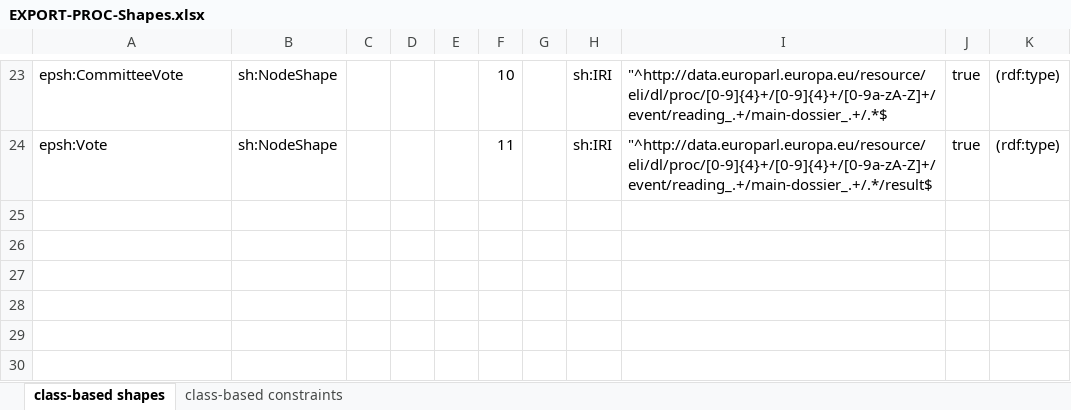
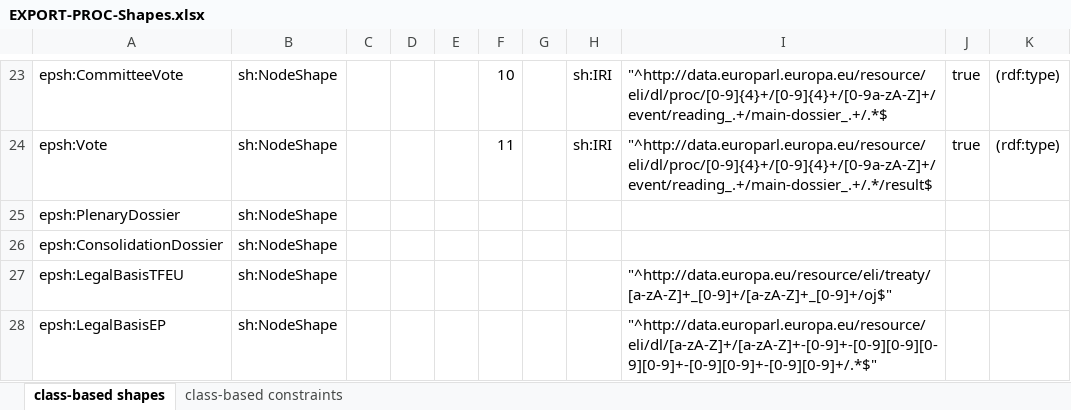
Before and after one commit to sparna-git/ep-graph-poc, an Excel workbook: Subtask5/03-eli-dl-ap-ep-activities/04-SHACL/EXPORT-PROC-Shapes.xlsx, sheet class-based shapes, drawn as a sheet; only a part is shown, gaps mark what is left out; values as stored, in another font and other column widths than the file's, no borders; the diff names each change by its address in the sheet, - before the commit and + after, or states it on an @@ line.

```diff
--- a/Subtask5/03-eli-dl-ap-ep-activities/04-SHACL/EXPORT-PROC-Shapes.xlsx (sheet class-based shapes)
+++ b/Subtask5/03-eli-dl-ap-ep-activities/04-SHACL/EXPORT-PROC-Shapes.xlsx (sheet class-based shapes)
+row 25: epsh:PlenaryDossier | sh:NodeShape
+row 26: epsh:ConsolidationDossier | sh:NodeShape
+row 27: epsh:LegalBasisTFEU | sh:NodeShape |  |  |  |  |  |  | "^http://data.europa.eu/resource/eli/treaty/[a-zA-Z]+_[0-9]+/[a-zA-Z]+_[0-9]+/oj$"
+row 28: epsh:LegalBasisEP | sh:NodeShape |  |  |  |  |  |  | "^http://data.europarl.europa.eu/resource/eli/dl/[a-zA-Z]+/[a-zA-Z]+-[0-9]+-[0-9][0-9][0-9][0-9]+-[0-9][0-9]+-[0-9][0-9]+/.*$"
```
Also changed, not shown: sheet class-based constraints, formulas that keep their value, 2 other files.
